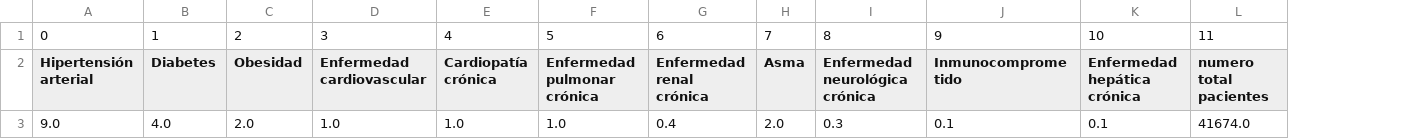
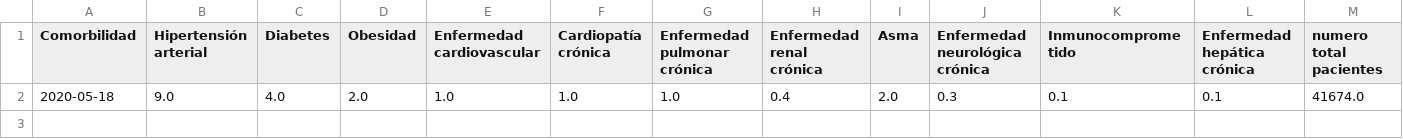
Before and after one commit to rguerral/Datos-COVID19, a CSV file: output/producto33/ComorbilidadCasosConfirmados_T.csv, drawn as a sheet; removed rows and columns are numbered as before the commit, all else as after; the diff names each change by its address in the sheet, - before the commit and + after, or states it on an @@ line.

```diff
--- a/output/producto33/ComorbilidadCasosConfirmados_T.csv
+++ b/output/producto33/ComorbilidadCasosConfirmados_T.csv
+column A (Comorbilidad), row 2: 2020-05-18
-row 1: 0 | 1 | 2 | 3 | 4 | 5 | 6 | 7 | 8 | 9 | 10 | 11
```
Also changed, not shown: output/producto33/ComorbilidadHospitalizados_T.csv, 1 other file.
